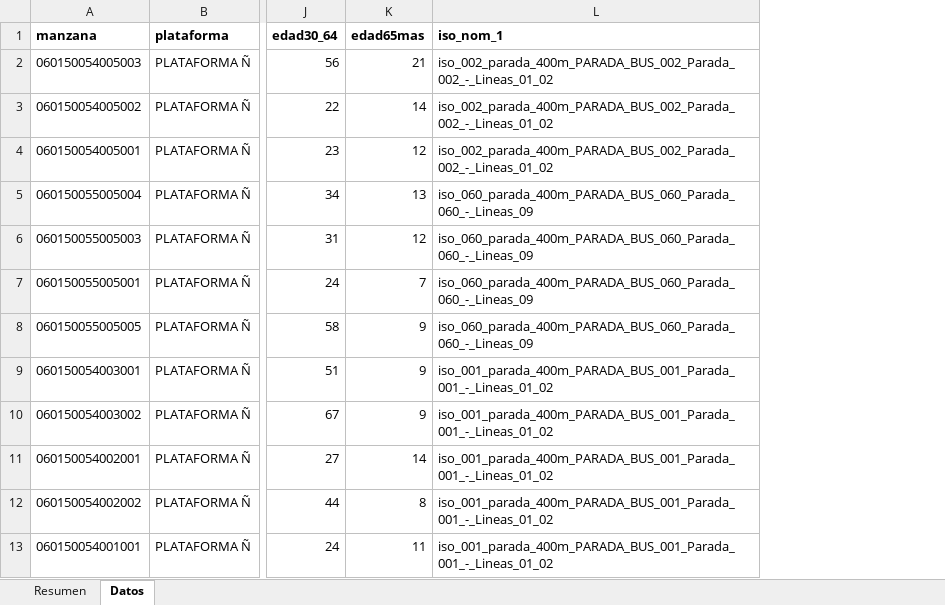
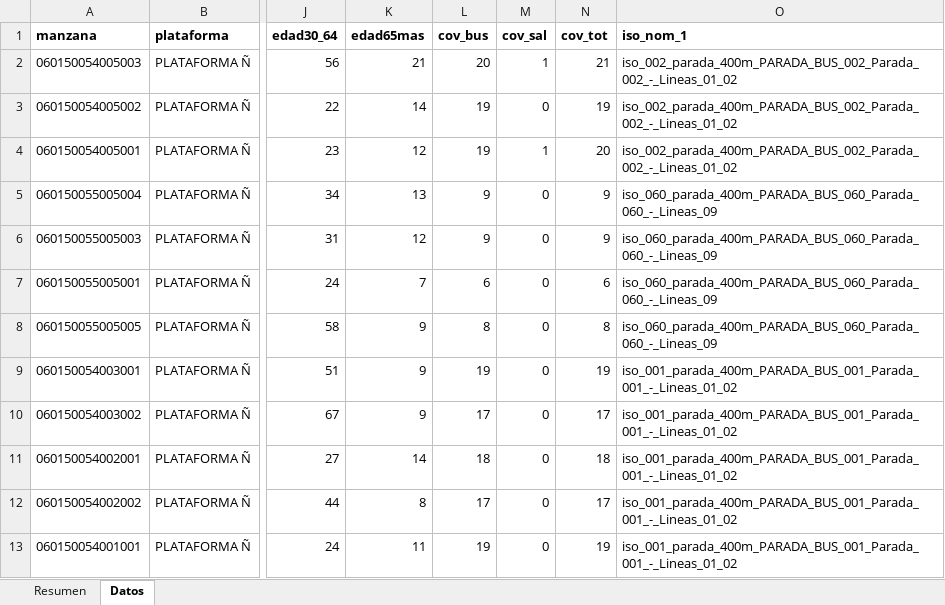
Before and after one commit to stevanjazziel-ui/geoportal-catastro, an Excel workbook: riobamba-censo-data/shp/plataforma_enie.xlsx, sheet Datos, drawn as a sheet; only a part is shown, gaps mark what is left out; values as stored, in another font and other column widths than the file's, no borders; the diff names each change by its address in the sheet, - before the commit and + after, or states it on an @@ line.

Commit message:
Agregar campos de intensidad de cobertura a plataforma enie

```diff
--- a/riobamba-censo-data/shp/plataforma_enie.xlsx (sheet Datos)
+++ b/riobamba-censo-data/shp/plataforma_enie.xlsx (sheet Datos)
+column L (cov_bus), rows 2-13: 20 | 19 | 19 | 9 | 9 | 6 | 8 | 19 | 17 | 18 | 17 | 19
+column M (cov_sal), rows 2-13: 1 | 0 | 1 | 0 | 0 | 0 | 0 | 0 | 0 | 0 | 0 | 0
+column N (cov_tot), rows 2-13: 21 | 19 | 20 | 9 | 9 | 6 | 8 | 19 | 17 | 18 | 17 | 19
```
Also changed, not shown: 2 other files.
